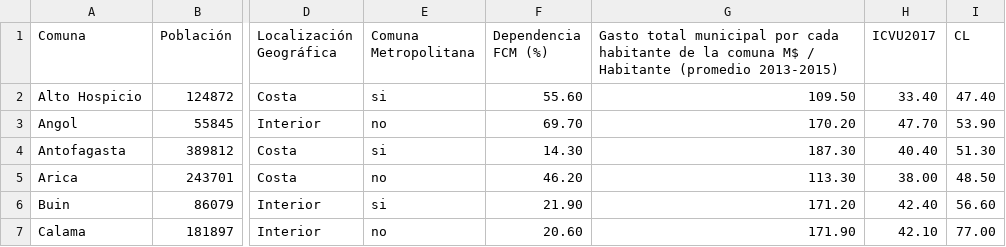
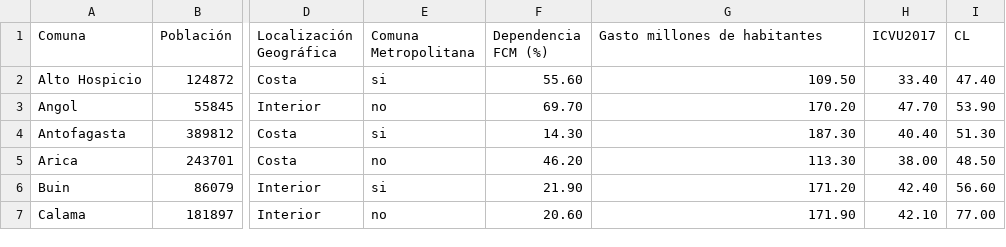
Before and after one commit to Pnlpz/ICVU_UC, a CSV file: pagina-maqueta/datos_icvu2.csv, drawn as a sheet; only a part is shown, gaps mark what is left out; the diff names each change by its address in the sheet, - before the commit and + after, or states it on an @@ line.

Commit message:
radar chart y modal icvu

```diff
--- a/pagina-maqueta/datos_icvu2.csv
+++ b/pagina-maqueta/datos_icvu2.csv
-G1: Gasto total municipal por cada habitante de la comuna M$ / Habitante (promedio 2013-2015)
+G1: Gasto millones de habitantes
```
Also changed, not shown: 12 other files.
